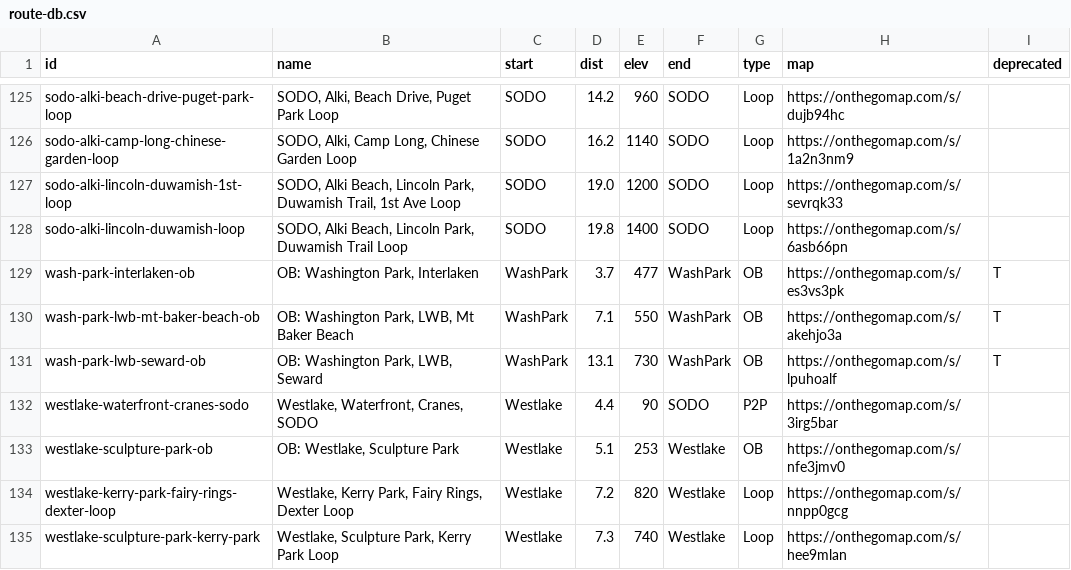
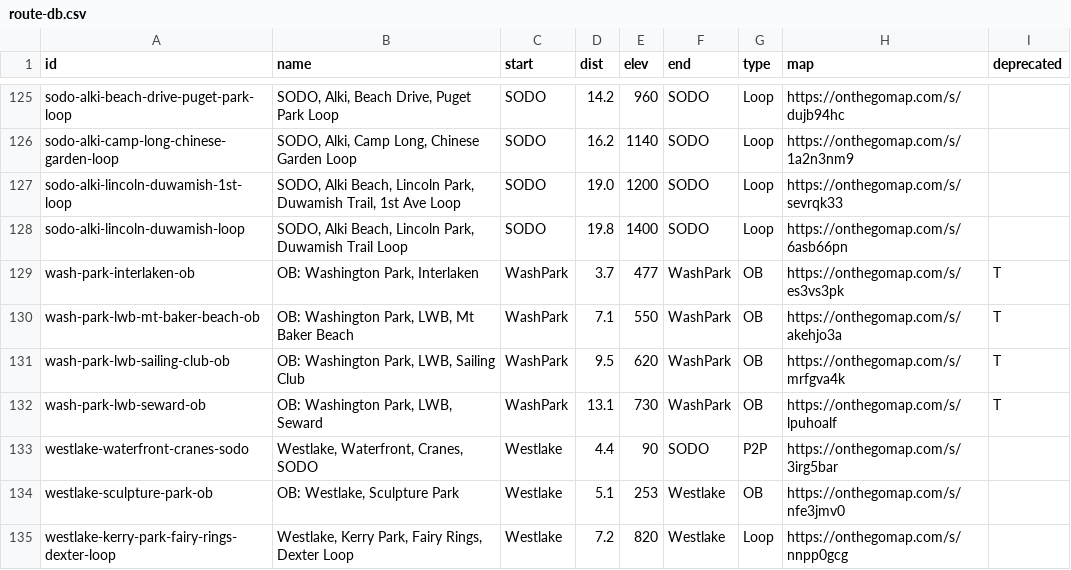
Before and after one commit to raceconditionrunning/raceconditionrunning.github.io, a CSV file: _data/route-db.csv, drawn as a sheet; only a part is shown, gaps mark what is left out; the shorter side is filled out with more unchanged rows.

Commit message:
port ob-washington-park-sailing-club to route db

```diff
--- a/_data/route-db.csv
+++ b/_data/route-db.csv
@@ -130,2 +130,3 @@
 "wash-park-lwb-mt-baker-beach-ob","OB: Washington Park, LWB, Mt Baker Beach","WashPark","7.1","550","WashPark","OB","https://onthegomap.com/s/akehjo3a","T"
+"wash-park-lwb-sailing-club-ob","OB: Washington Park, LWB, Sailing Club","WashPark","9.5","620","WashPark","OB","https://onthegomap.com/s/mrfgva4k","T"
 "wash-park-lwb-seward-ob","OB: Washington Park, LWB, Seward","WashPark","13.1","730","WashPark","OB","https://onthegomap.com/s/lpuhoalf","T"
```
Also changed, not shown: 6 other files.
